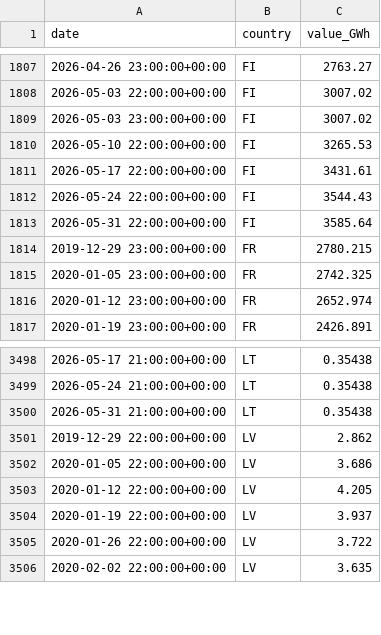
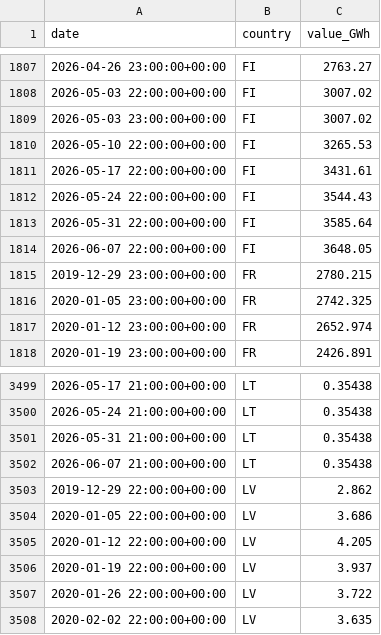
Before and after one commit to Jstavik/pp-dashboard, a CSV file: data/history/hydro_reservoirs.csv, drawn as a sheet; only a part is shown, gaps mark what is left out; the diff names each change by its address in the sheet, - before the commit and + after, or states it on an @@ line.

```diff
--- a/data/history/hydro_reservoirs.csv
+++ b/data/history/hydro_reservoirs.csv
+row 1814: 2026-06-07 22:00:00+00:00 | FI | 3648.05
+row 3502: 2026-06-07 21:00:00+00:00 | LT | 0.35438
```
